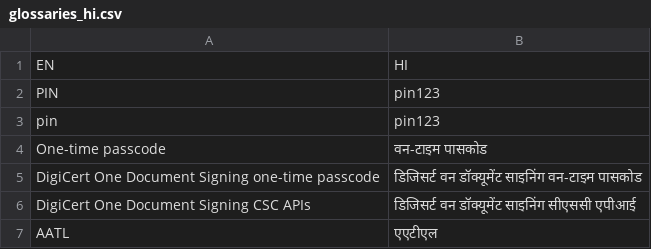
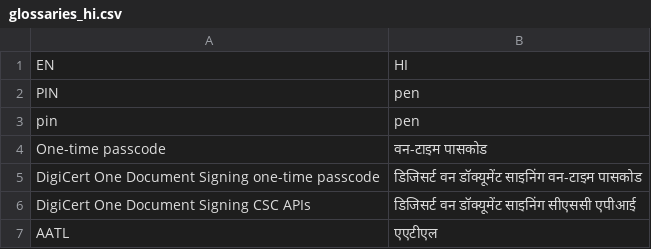
Before and after one commit to Ashutoshk-DigiCert/DTMmock, a CSV file: src/main/resources/glossaries/glossaries_hi.csv, drawn as a sheet; only a part is shown.

Commit message:
test3

```diff
--- a/src/main/resources/glossaries/glossaries_hi.csv
+++ b/src/main/resources/glossaries/glossaries_hi.csv
@@ -1,4 +1,4 @@
 EN,HI
-PIN,pin123
-pin,pin123
+PIN,pen
+pin,pen
 One-time passcode,वन-टाइम पासकोड
```
